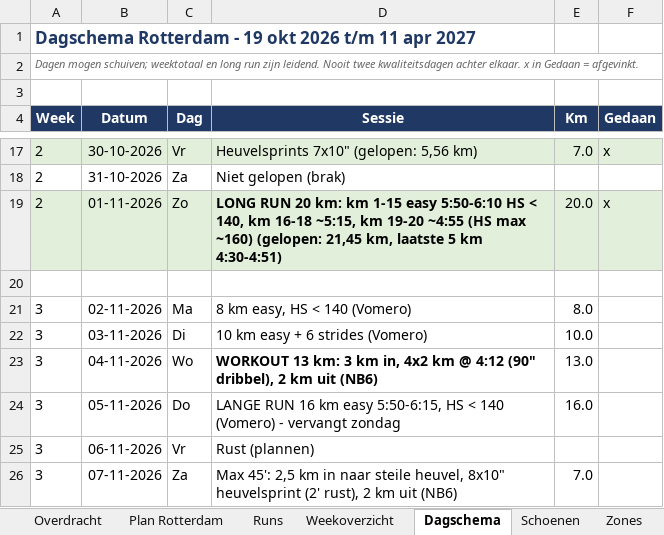
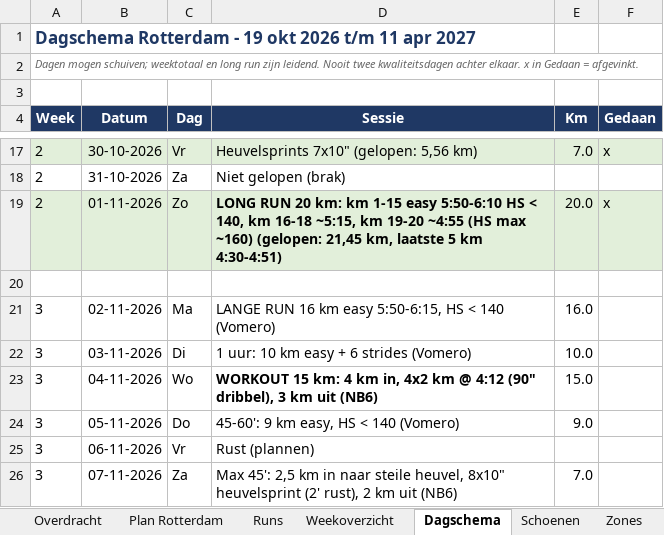
Before and after one commit to fkleinobbink/Garmin, an Excel workbook: logboek/hardlooplogboek.xlsx, sheet Dagschema, drawn as a sheet; only a part is shown, gaps mark what is left out; values as stored, in another font and other column widths than the file's, no borders; the diff names each change by its address in the sheet, - before the commit and + after, or states it on an @@ line.

```diff
--- a/logboek/hardlooplogboek.xlsx (sheet Dagschema)
+++ b/logboek/hardlooplogboek.xlsx (sheet Dagschema)
-D21 (Sessie): 8 km easy, HS < 140 (Vomero)
+D21 (Sessie): LANGE RUN 16 km easy 5:50-6:15, HS < 140 (Vomero)
-E21 (Km): 8.0
+E21 (Km): 16.0
-D22 (Sessie): 10 km easy + 6 strides (Vomero)
+D22 (Sessie): 1 uur: 10 km easy + 6 strides (Vomero)
-D23 (Sessie): WORKOUT 13 km: 3 km in, 4x2 km @ 4:12 (90" dribbel), 2 km uit…
+D23 (Sessie): WORKOUT 15 km: 4 km in, 4x2 km @ 4:12 (90" dribbel), 3 km uit…
-E23 (Km): 13.0
+E23 (Km): 15.0
-D24 (Sessie): LANGE RUN 16 km easy 5:50-6:15, HS < 140 (Vomero) - vervangt zondag
+D24 (Sessie): 45-60': 9 km easy, HS < 140 (Vomero)
-E24 (Km): 16.0
+E24 (Km): 9.0
```
Also changed, not shown: sheet Plan Rotterdam, sheet Weekoverzicht.
